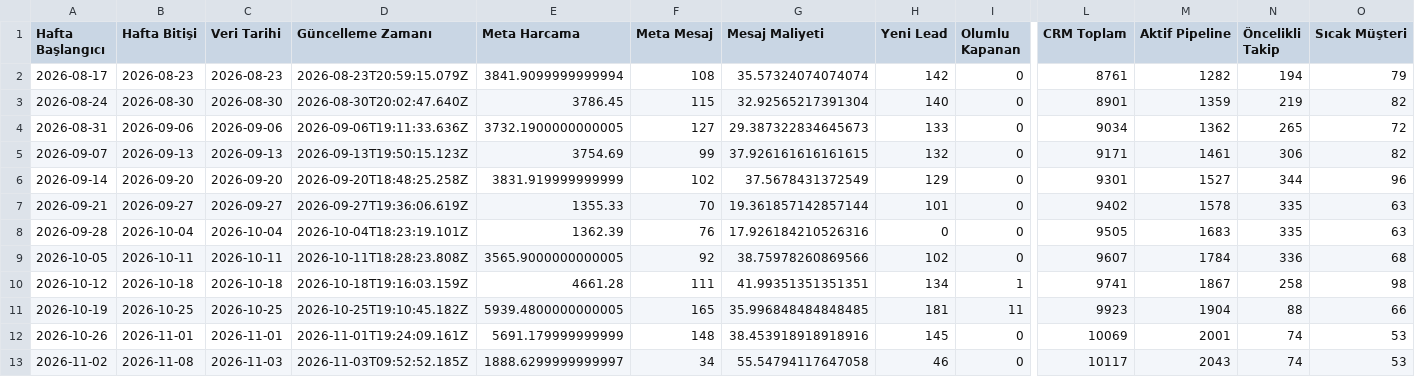
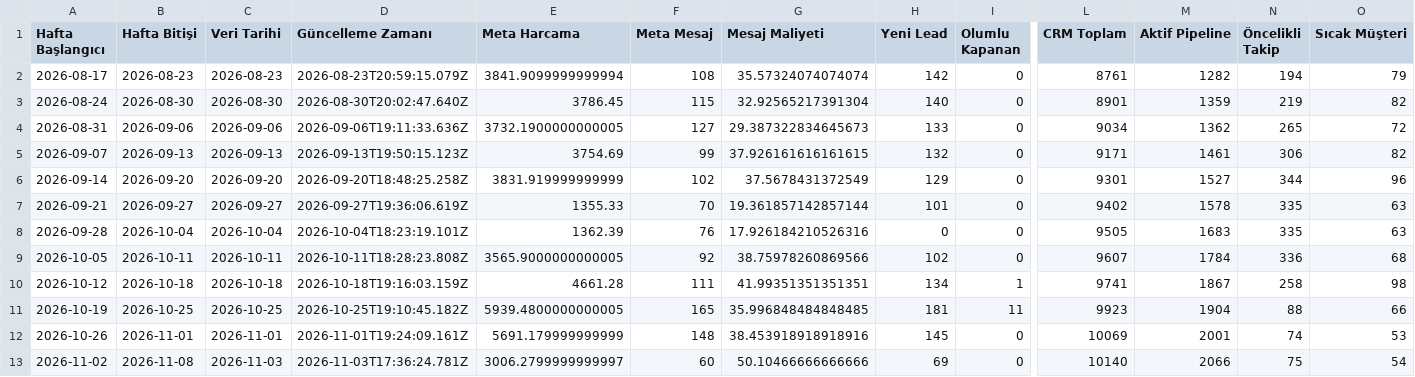
Before and after one commit to sefayama-rgb/menargrup, a CSV file: data/weekly_kpi.csv, drawn as a sheet; only a part is shown, gaps mark what is left out; the diff names each change by its address in the sheet, - before the commit and + after, or states it on an @@ line.

```diff
--- a/data/weekly_kpi.csv
+++ b/data/weekly_kpi.csv
-D13 (Güncelleme Zamanı): 2026-11-03T09:52:52.185Z
+D13 (Güncelleme Zamanı): 2026-11-03T17:36:24.781Z
-E13 (Meta Harcama): 1888.6299999999997
+E13 (Meta Harcama): 3006.2799999999997
-F13 (Meta Mesaj): 34
+F13 (Meta Mesaj): 60
-G13 (Mesaj Maliyeti): 55.54794117647058
+G13 (Mesaj Maliyeti): 50.10466666666666
-H13 (Yeni Lead): 46
+H13 (Yeni Lead): 69
-L13 (CRM Toplam): 10117
+L13 (CRM Toplam): 10140
-M13 (Aktif Pipeline): 2043
+M13 (Aktif Pipeline): 2066
-N13 (Öncelikli Takip): 74
+N13 (Öncelikli Takip): 75
-O13 (Sıcak Müşteri): 53
+O13 (Sıcak Müşteri): 54
```
Also changed, not shown: 5 other files.
